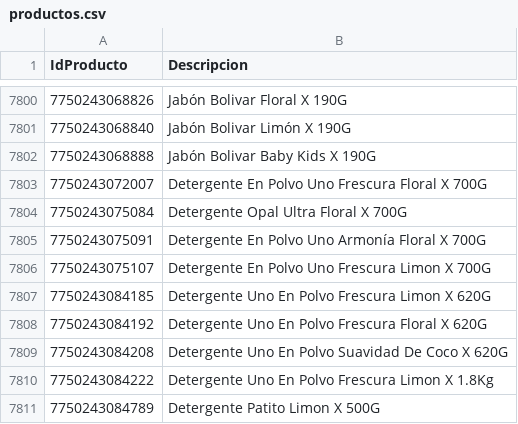
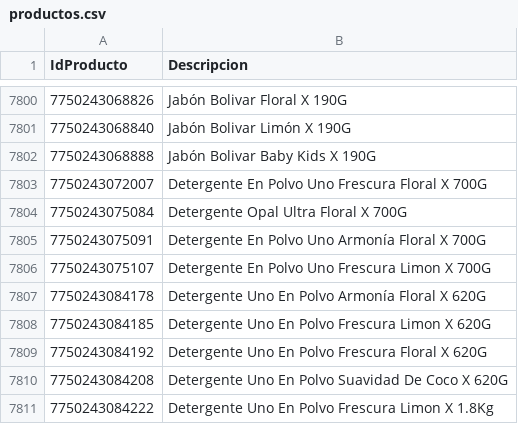
Before and after one commit to intikpo/precios-bolivia, a CSV file: data/raw/farmacorp/productos.csv, drawn as a sheet; only a part is shown, gaps mark what is left out; the shorter side is filled out with more unchanged rows.

```diff
--- a/data/raw/farmacorp/productos.csv
+++ b/data/raw/farmacorp/productos.csv
@@ -7806,2 +7806,3 @@
 7750243075107,Detergente En Polvo Uno Frescura Limon X 700G
+7750243084178,Detergente Uno En Polvo Armonía Floral X 620G
 7750243084185,Detergente Uno En Polvo Frescura Limon X 620G
```
Also changed, not shown: 3 other files.
